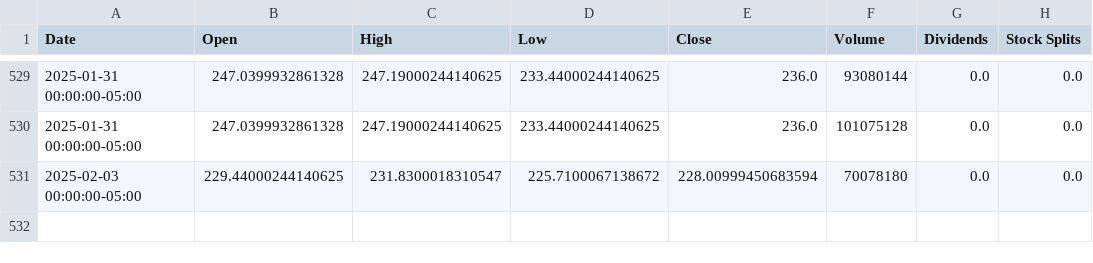
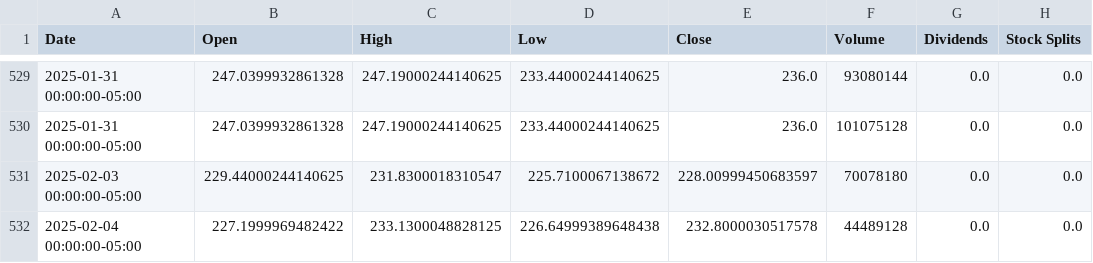
Before and after one commit to saisandeep97/StockForecastSentimentEndtoEnd, a CSV file: stock_data/AAPL.csv, drawn as a sheet; only a part is shown, gaps mark what is left out.

Commit message:
Update stock and news data

```diff
--- a/stock_data/AAPL.csv
+++ b/stock_data/AAPL.csv
@@ -530,2 +530,3 @@ Date,Open,High,Low,Close,Volume,Dividends,Stock Splits
 2025-01-31 00:00:00-05:00,247.0399932861328,247.19000244140625,233.44000244140625,236.0,101075128,0.0,0.0
-2025-02-03 00:00:00-05:00,229.44000244140625,231.8300018310547,225.7100067138672,228.00999450683594,70078180,0.0,0.0
+2025-02-03 00:00:00-05:00,229.44000244140625,231.8300018310547,225.7100067138672,228.00999450683597,70078180,0.0,0.0
+2025-02-04 00:00:00-05:00,227.1999969482422,233.1300048828125,226.64999389648438,232.8000030517578,44489128,0.0,0.0
```
Also changed, not shown: stock_data/AMZN.csv, stock_data/GOOGL.csv, 2 other files.
